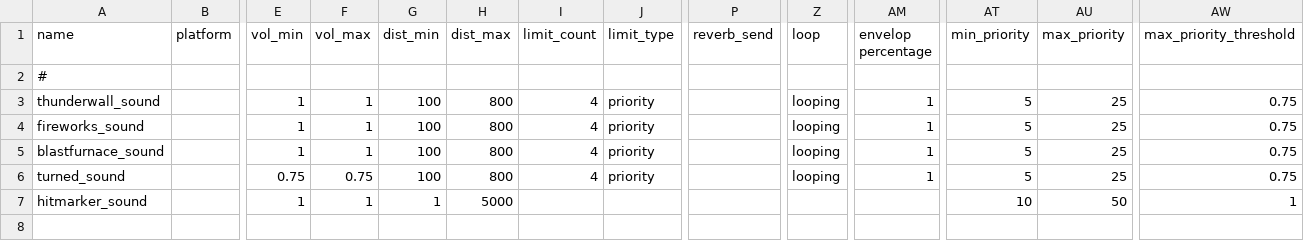
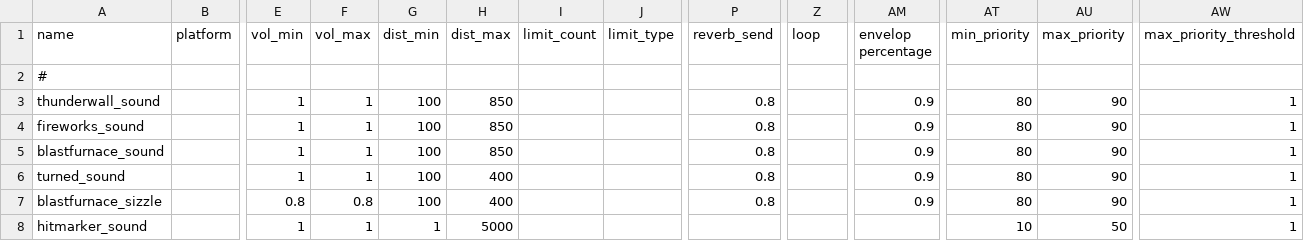
Before and after one commit to JezuzLizard/T4ZM-Asset-Collection, a CSV file: bo3_aat/soundaliases/aat.csv, drawn as a sheet; only a part is shown, gaps mark what is left out; rows hold the shown columns only; the diff names each change by its address in the sheet, - before the commit and + after, or states it on an @@ line.

```diff
--- a/bo3_aat/soundaliases/aat.csv
+++ b/bo3_aat/soundaliases/aat.csv
-H3:H5 (dist_max): 800
+H3:H5 (dist_max): 850
-I3:I6 (limit_count): 4
+I3:I6 (limit_count): (empty)
-J3:J6 (limit_type): priority
+J3:J6 (limit_type): (empty)
-P3:P6 (reverb_send): (empty)
+P3:P6 (reverb_send): 0.8
-Z3:Z6 (loop): looping
+Z3:Z6 (loop): (empty)
-AM3:AM6 (envelop percentage): 1
+AM3:AM6 (envelop percentage): 0.9
-AT3:AT6 (min_priority): 5
+AT3:AT6 (min_priority): 80
-AU3:AU6 (max_priority): 25
+AU3:AU6 (max_priority): 90
-AW3:AW6 (max_priority_threshold): 0.75
+AW3:AW6 (max_priority_threshold): 1
-E6 (vol_min): 0.75
+E6 (vol_min): 1
-F6 (vol_max): 0.75
+F6 (vol_max): 1
-H6 (dist_max): 800
+H6 (dist_max): 400
+row 7: blastfurnace_sizzle |  | 0.8 | 0.8 | 100 | 400 |  |  | 0.8 |  | 0.9 | 80 | 90 | 1
```
Also changed, not shown: 5 other files.
